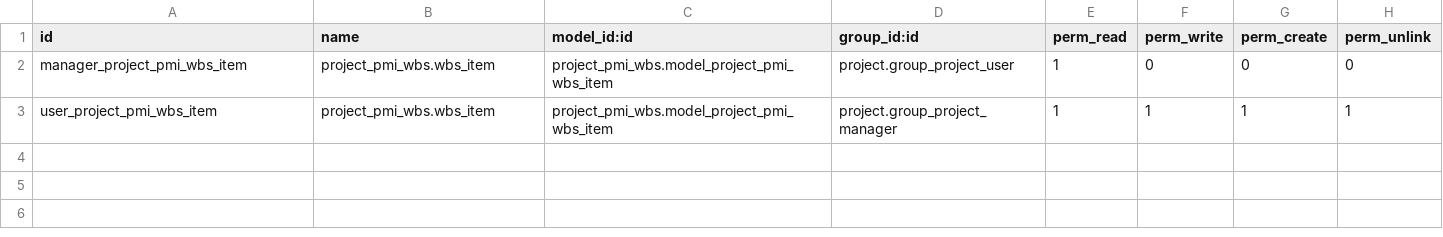
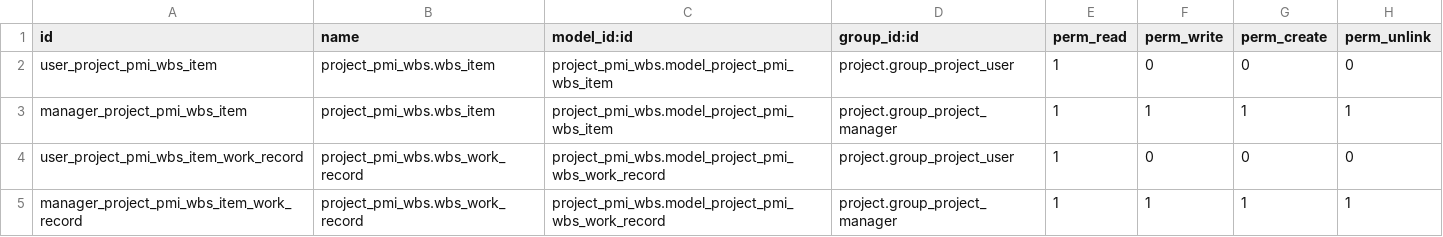
Before and after one commit to idu-bogota/openerp-idu-addons, a CSV file: src/project_pmi_wbs/security/ir.model.access.csv, drawn as a sheet.

Commit message:
Added security rule access to wbs item

```diff
--- a/src/project_pmi_wbs/security/ir.model.access.csv
+++ b/src/project_pmi_wbs/security/ir.model.access.csv
@@ -1,3 +1,5 @@
 id,name,model_id:id,group_id:id,perm_read,perm_write,perm_create,perm_unlink
-manager_project_pmi_wbs_item,project_pmi_wbs.wbs_item,project_pmi_wbs.model_project_pmi_wbs_item,project.group_project_user,1,0,0,0
-user_project_pmi_wbs_item,project_pmi_wbs.wbs_item,project_pmi_wbs.model_project_pmi_wbs_item,project.group_project_manager,1,1,1,1
+user_project_pmi_wbs_item,project_pmi_wbs.wbs_item,project_pmi_wbs.model_project_pmi_wbs_item,project.group_project_user,1,0,0,0
+manager_project_pmi_wbs_item,project_pmi_wbs.wbs_item,project_pmi_wbs.model_project_pmi_wbs_item,project.group_project_manager,1,1,1,1
+user_project_pmi_wbs_item_work_record,project_pmi_wbs.wbs_work_record,project_pmi_wbs.model_project_pmi_wbs_work_record,project.group_project_user,1,0,0,0
+manager_project_pmi_wbs_item_work_record,project_pmi_wbs.wbs_work_record,project_pmi_wbs.model_project_pmi_wbs_work_record,project.group_project_manager,1,1,1,1
```
Also changed, not shown: 1 other file.
